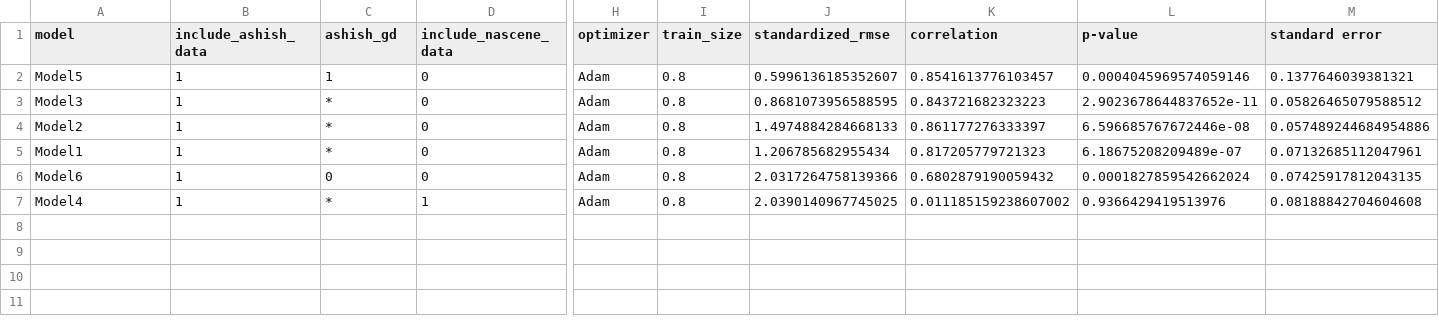
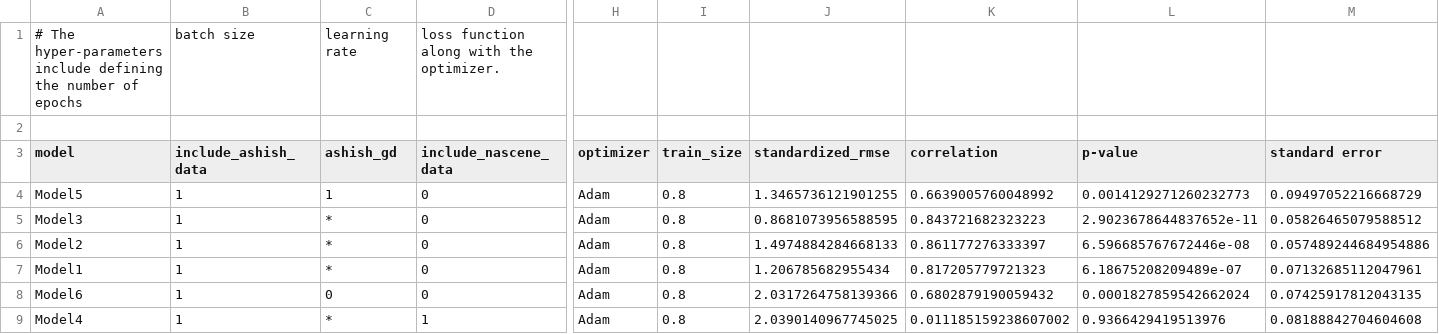
Before and after one commit to DCAN-Labs/loes-scoring-2, a CSV file: data/model_matrix.csv, drawn as a sheet; only a part is shown, gaps mark what is left out; addresses are those after the commit; rows hold the shown columns only; the diff names each change by its address in the sheet, - before the commit and + after, or states it on an @@ line.

Commit message:
Redid Model 5 with stratification by score.

```diff
--- a/data/model_matrix.csv
+++ b/data/model_matrix.csv
+row 1: # The hyper-parameters include defining the number of epochs | batch size | learning rate | loss function along with the optimizer.
+row 2: (empty)
-J4 (standardized_rmse): 0.5996136185352607
+J4 (standardized_rmse): 1.3465736121901255
-K4 (correlation): 0.8541613776103457
+K4 (correlation): 0.6639005760048992
-L4 (p-value): 0.0004045969574059146
+L4 (p-value): 0.0014129271260232773
-M4 (standard error): 0.1377646039381321
+M4 (standard error): 0.09497052216668729
```
Also changed, not shown: 7 other files.
